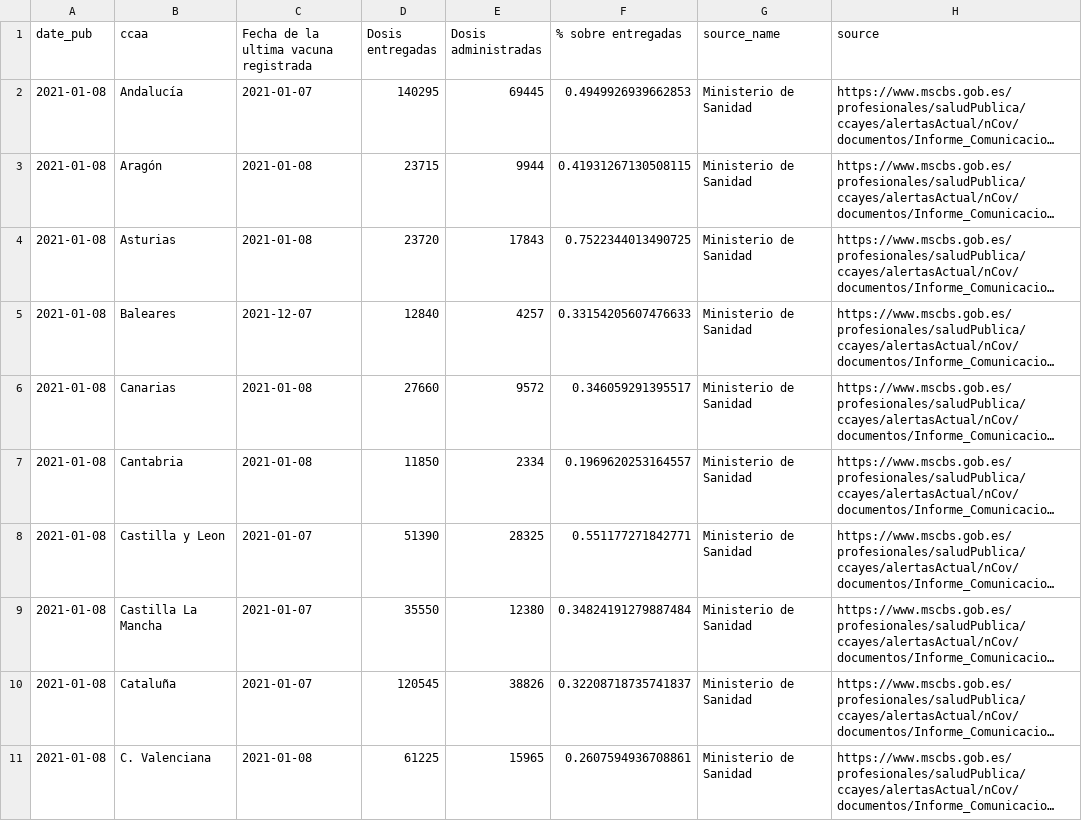
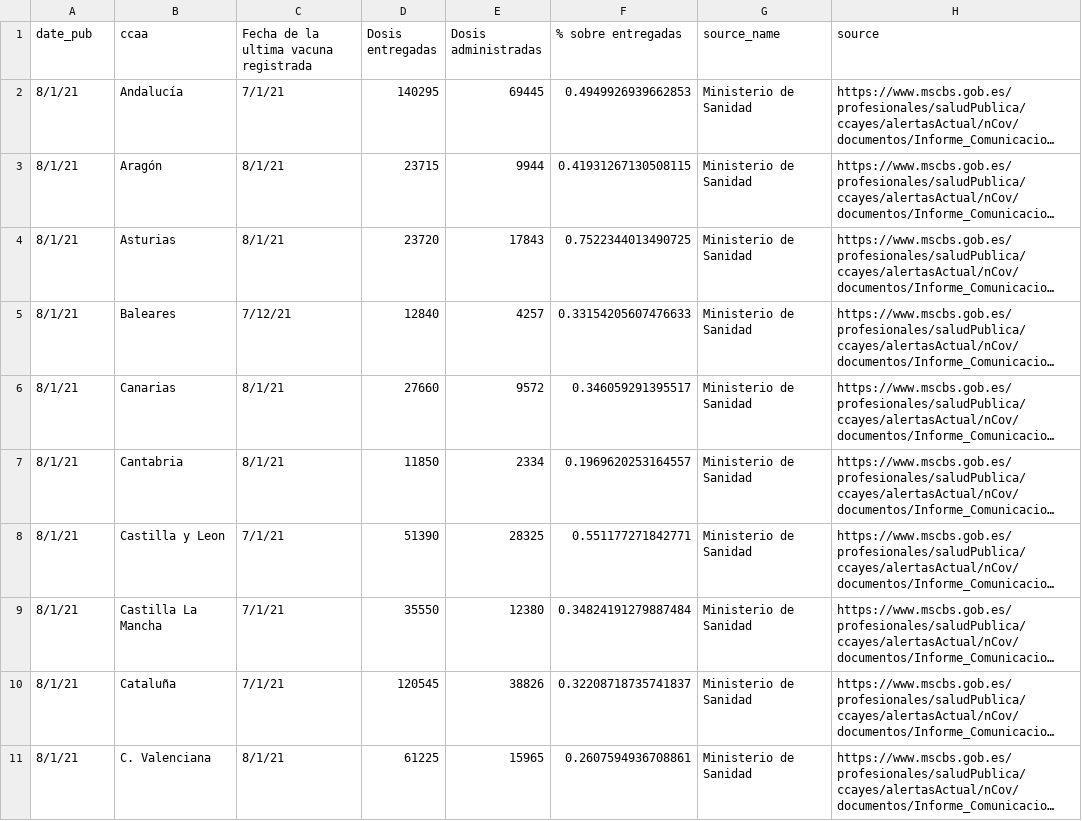
Before and after one commit to mharias/covid, a CSV file: vacunacion/csv/estado_vacunacion_20210108.csv, drawn as a sheet; only a part is shown; long unchanged cells end in …; the diff covers the shown part only; the diff names each change by its address in the sheet, - before the commit and + after, or states it on an @@ line.

```diff
--- a/vacunacion/csv/estado_vacunacion_20210108.csv
+++ b/vacunacion/csv/estado_vacunacion_20210108.csv
-A2:A11 (date_pub): 2021-01-08
+A2:A11 (date_pub): 8/1/21
-C2: 2021-01-07
+C2: 7/1/21
-C3:C4: 2021-01-08
+C3:C4: 8/1/21
-C5: 2021-12-07
+C5: 7/12/21
-C6:C7: 2021-01-08
+C6:C7: 8/1/21
-C8:C10: 2021-01-07
+C8:C10: 7/1/21
-C11: 2021-01-08
+C11: 8/1/21
```
Also changed, not shown: 1 added row and 18 edited cells elsewhere in this file, vacunacion/csv/estado_vacunacion_.csv, 4 other files.
